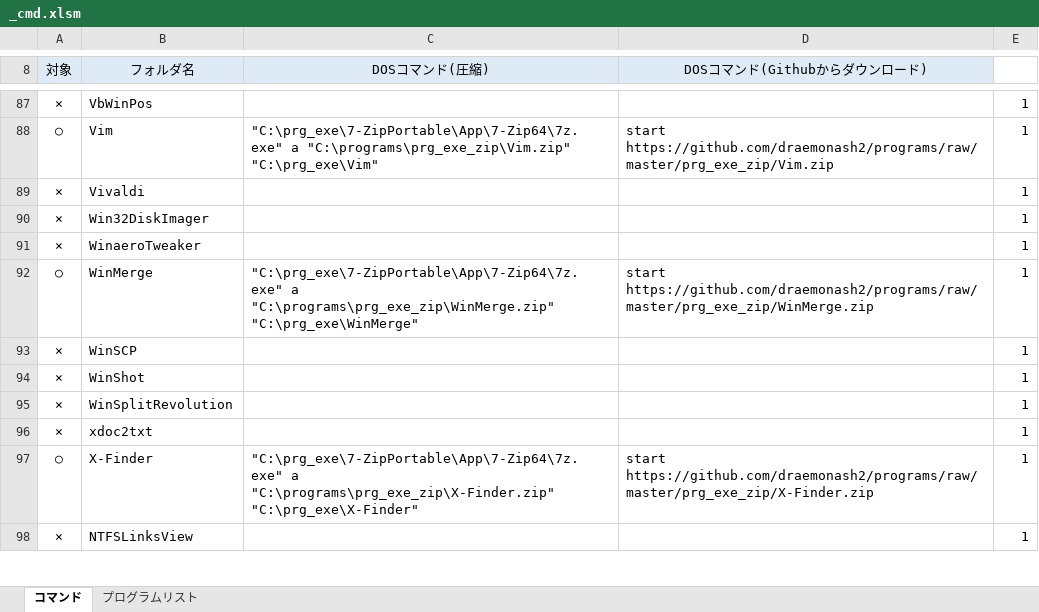
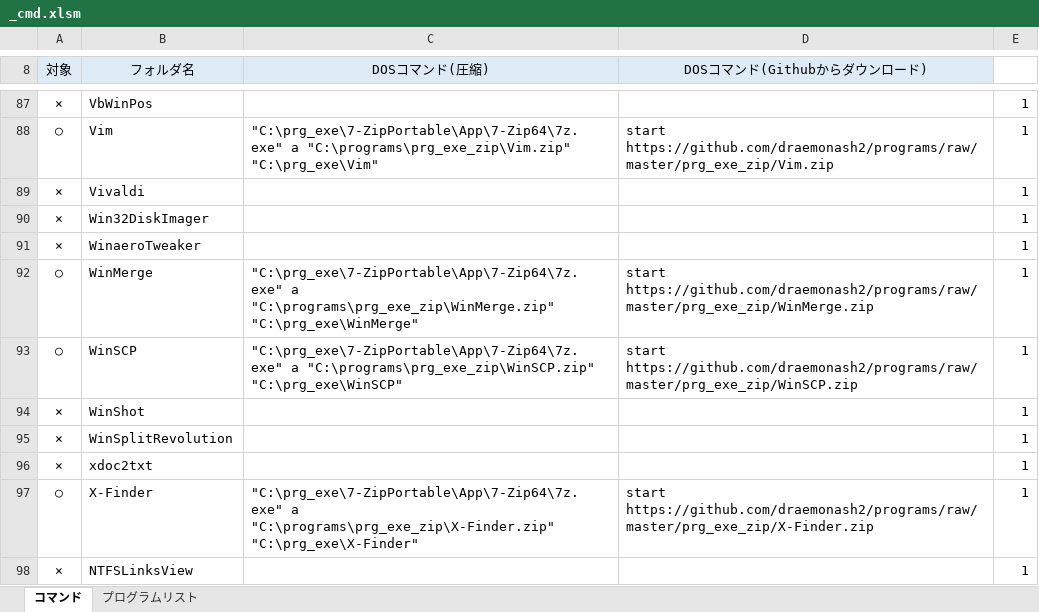
Before and after one commit to draemonash2/programs, an Excel workbook: prg_exe_zip/_cmd.xlsm, sheet コマンド, drawn as a sheet; only a part is shown, gaps mark what is left out; values as stored, in another font and other column widths than the file's, no borders; charts and pictures not drawn; removed rows and columns are numbered as before the commit, all else as after; the diff covers the shown part only; the diff names each change by its address in the sheet, - before the commit and + after, or states it on an @@ line.

```diff
--- a/prg_exe_zip/_cmd.xlsm (sheet コマンド)
+++ b/prg_exe_zip/_cmd.xlsm (sheet コマンド)
-row 93: × | WinSCP |  |  | 1
+row 93: ○ | WinSCP | "C:\prg_exe\7-ZipPortable\App\7-Zip64\7z.exe" a "C:\programs\prg_exe_zip\WinSCP.zip" "C:\prg_exe\WinSCP" | start https://github.com/draemonash2/programs/raw/master/prg_exe_zip/WinSCP.zip | 1
```
Also changed, not shown: 2 added rows and 52 removed rows elsewhere in this sheet, sheet プログラムリスト, formulas that keep their value, 31 other files.
